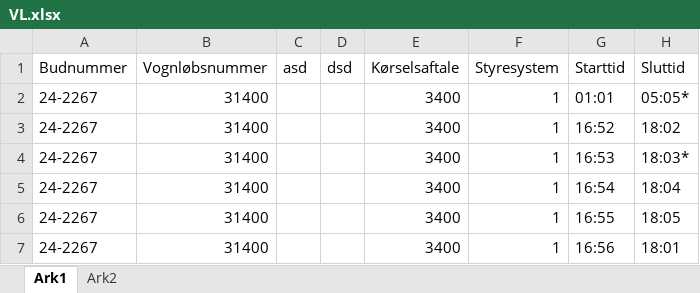
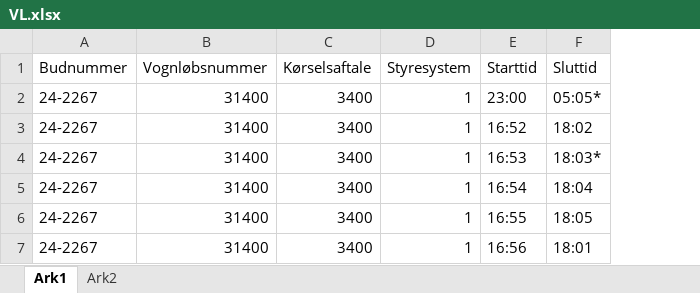
Before and after one commit to Emilbk/p6_data, an Excel workbook: assets/VL.xlsx, sheet Ark1, drawn as a sheet; only a part is shown; values as stored, in another font and other column widths than the file's, no borders; removed rows and columns are numbered as before the commit, all else as after; the diff names each change by its address in the sheet, - before the commit and + after, or states it on an @@ line.

```diff
--- a/assets/VL.xlsx (sheet Ark1)
+++ b/assets/VL.xlsx (sheet Ark1)
-column C, row 1: asd
-column D, row 1: dsd
-E2: 01:01
+E2: 23:00
```
Also changed, not shown: 5 other files.
